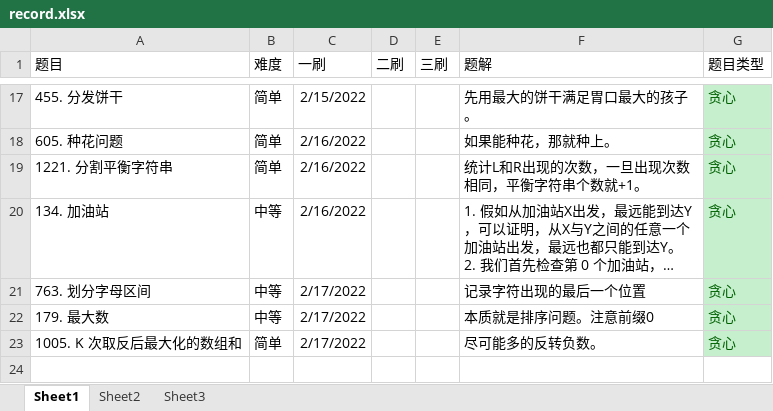
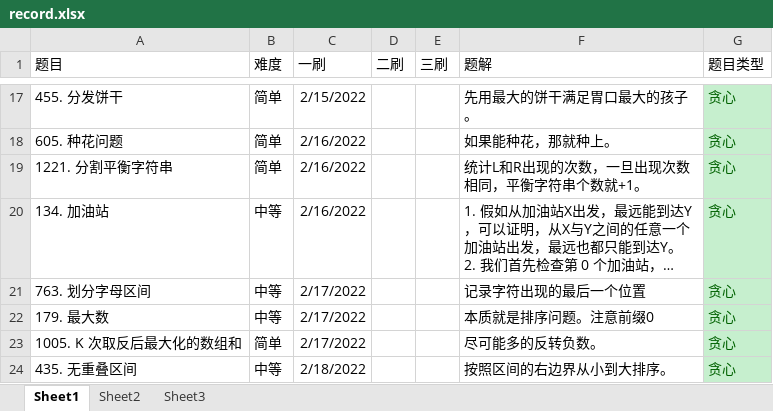
Before and after one commit to ddxiaoming/leetcode_cpp, an Excel workbook: record.xlsx, sheet Sheet1, drawn as a sheet; only a part is shown, gaps mark what is left out; long unchanged cells end in …; values as stored, in another font and other column widths than the file's, no borders; table styles not drawn; the diff names each change by its address in the sheet, - before the commit and + after, or states it on an @@ line.

```diff
--- a/record.xlsx (sheet Sheet1)
+++ b/record.xlsx (sheet Sheet1)
+row 24: 435. 无重叠区间 | 中等 | 2/18/2022 |  |  | 按照区间的右边界从小到大排序。 | 贪心
```
Also changed, not shown: 3 other files.
